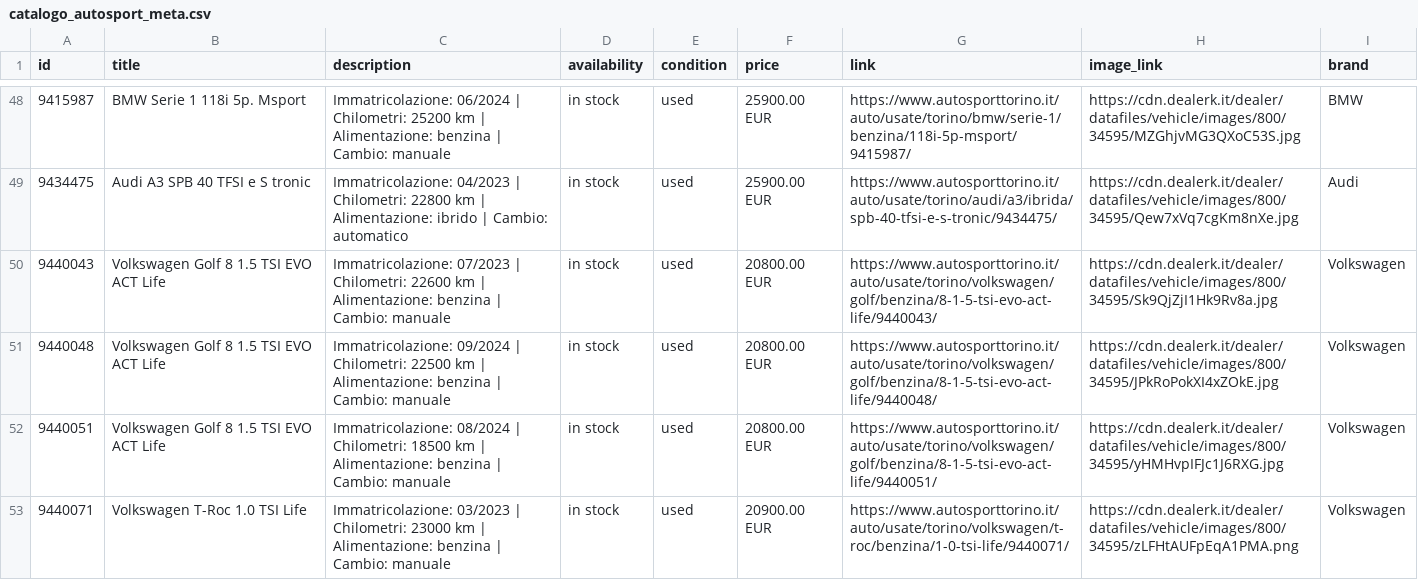
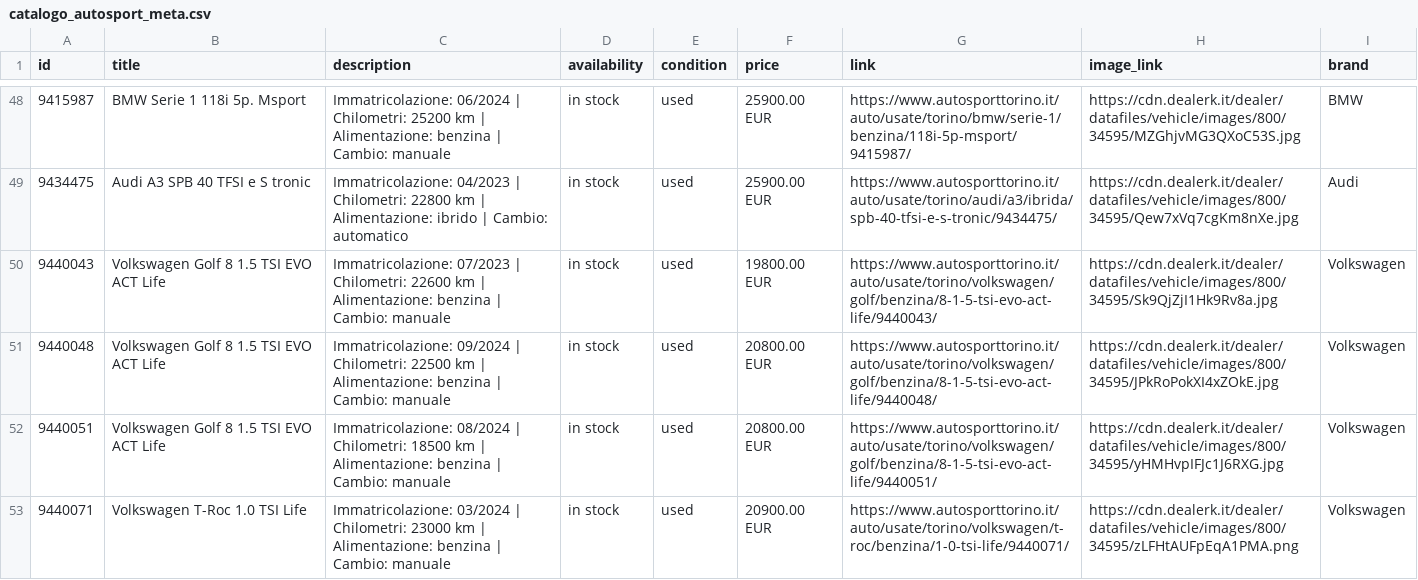
Before and after one commit to AUTOSPORT26/-autosport-catalogo-pubblico, a CSV file: catalogo_autosport_meta.csv, drawn as a sheet; only a part is shown, gaps mark what is left out; the diff covers the shown part only.

```diff
--- a/catalogo_autosport_meta.csv
+++ b/catalogo_autosport_meta.csv
@@ -49,5 +49,5 @@ id,title,description,availability,condition,price,link,image_link,brand
 9434475,Audi A3 SPB 40 TFSI e S tronic,Immatricolazione: 04/2023 | Chilometri: 22800 km | Alimentazione: ibrido | Cambio: automatico,in stock,used,25900.00 EUR,https://www.autosporttorino.it/auto/usate/torino/audi/a3/ibrida/spb-40-tfsi-e-s-tronic/9434475/,https://cdn.dealerk.it/dealer/datafiles/vehicle/images/800/34595/Qew7xVq7cgKm8nXe.jpg,Audi
-9440043,Volkswagen Golf 8 1.5 TSI EVO ACT Life,Immatricolazione: 07/2023 | Chilometri: 22600 km | Alimentazione: benzina | Cambio: manuale,in stock,used,20800.00 EUR,https://www.autosporttorino.it/auto/usate/torino/volkswagen/golf/benzina/8-1-5-tsi-evo-act-life/9440043/,https://cdn.dealerk.it/dealer/datafiles/vehicle/images/800/34595/Sk9QjZjI1Hk9Rv8a.jpg,Volkswagen
+9440043,Volkswagen Golf 8 1.5 TSI EVO ACT Life,Immatricolazione: 07/2023 | Chilometri: 22600 km | Alimentazione: benzina | Cambio: manuale,in stock,used,19800.00 EUR,https://www.autosporttorino.it/auto/usate/torino/volkswagen/golf/benzina/8-1-5-tsi-evo-act-life/9440043/,https://cdn.dealerk.it/dealer/datafiles/vehicle/images/800/34595/Sk9QjZjI1Hk9Rv8a.jpg,Volkswagen
 9440048,Volkswagen Golf 8 1.5 TSI EVO ACT Life,Immatricolazione: 09/2024 | Chilometri: 22500 km | Alimentazione: benzina | Cambio: manuale,in stock,used,20800.00 EUR,https://www.autosporttorino.it/auto/usate/torino/volkswagen/golf/benzina/8-1-5-tsi-evo-act-life/9440048/,https://cdn.dealerk.it/dealer/datafiles/vehicle/images/800/34595/JPkRoPokXI4xZOkE.jpg,Volkswagen
 9440051,Volkswagen Golf 8 1.5 TSI EVO ACT Life,Immatricolazione: 08/2024 | Chilometri: 18500 km | Alimentazione: benzina | Cambio: manuale,in stock,used,20800.00 EUR,https://www.autosporttorino.it/auto/usate/torino/volkswagen/golf/benzina/8-1-5-tsi-evo-act-life/9440051/,https://cdn.dealerk.it/dealer/datafiles/vehicle/images/800/34595/yHMHvpIFJc1J6RXG.jpg,Volkswagen
-9440071,Volkswagen T-Roc 1.0 TSI Life,Immatricolazione: 03/2023 | Chilometri: 23000 km | Alimentazione: benzina | Cambio: manuale,in stock,used,20900.00 EUR,https://www.autosporttorino.it/auto/usate/torino/volkswagen/t-roc/benzina/1-0-tsi-life/9440071/,https://cdn.dealerk.it/dealer/datafiles/vehicle/images/800/34595/zLFHtAUFpEqA1PMA.png,Volkswagen
+9440071,Volkswagen T-Roc 1.0 TSI Life,Immatricolazione: 03/2024 | Chilometri: 23000 km | Alimentazione: benzina | Cambio: manuale,in stock,used,20900.00 EUR,https://www.autosporttorino.it/auto/usate/torino/volkswagen/t-roc/benzina/1-0-tsi-life/9440071/,https://cdn.dealerk.it/dealer/datafiles/vehicle/images/800/34595/zLFHtAUFpEqA1PMA.png,Volkswagen
```
Also changed, not shown: 3 removed rows and 9 edited cells elsewhere in this file.
